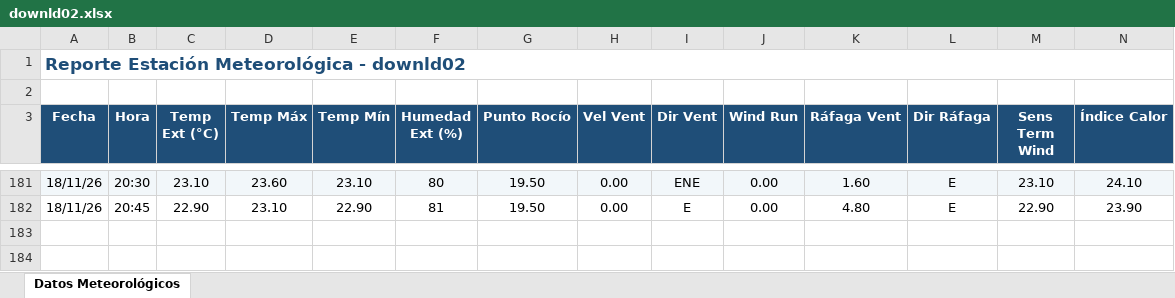
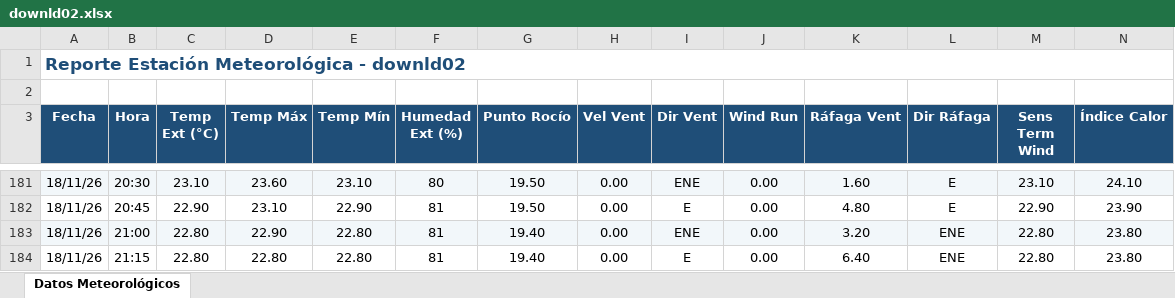
Before and after one commit to intasalta/ema_lajitas, an Excel workbook: downld02.xlsx, sheet Datos Meteorológicos, drawn as a sheet; only a part is shown, gaps mark what is left out; values as stored, in another font and other column widths than the file's, no borders; rows hold the shown columns only; the diff names each change by its address in the sheet, - before the commit and + after, or states it on an @@ line.

```diff
--- a/downld02.xlsx (sheet Datos Meteorológicos)
+++ b/downld02.xlsx (sheet Datos Meteorológicos)
+row 183: 18/11/26 | 21:00 | 22.80 | 22.90 | 22.80 | 81 | 19.40 | 0.00 | ENE | 0.00 | 3.20 | ENE | 22.80 | 23.80
+row 184: 18/11/26 | 21:15 | 22.80 | 22.80 | 22.80 | 81 | 19.40 | 0.00 | E | 0.00 | 6.40 | ENE | 22.80 | 23.80
```
Also changed, not shown: downld08.xlsx, 2 other files.
